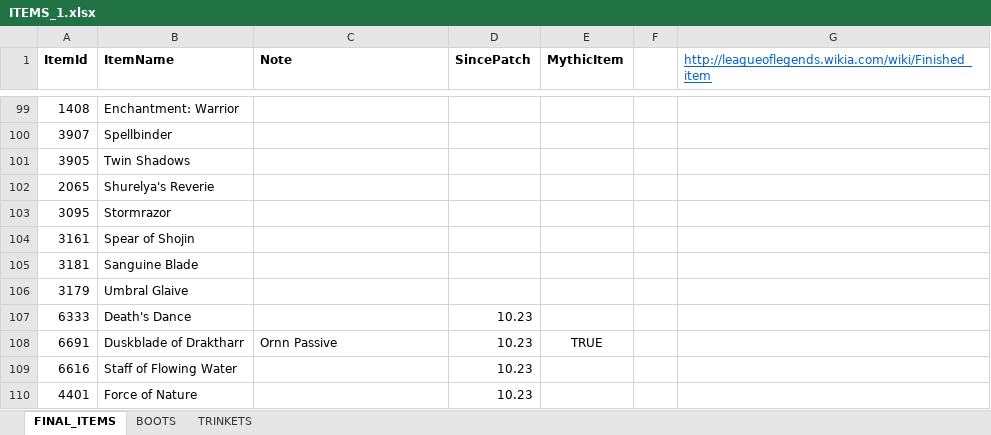
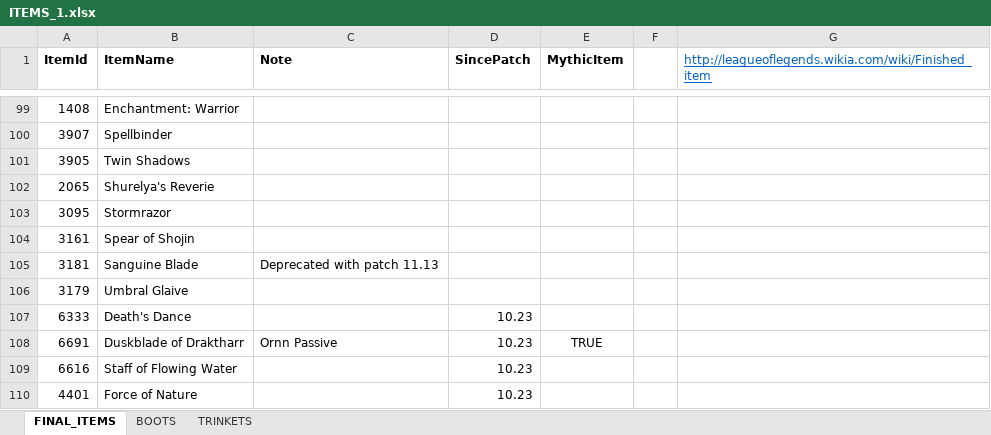
Before and after one commit to hk86/lolvvv-assets, an Excel workbook: private/ITEMS_1.xlsx, sheet FINAL_ITEMS, drawn as a sheet; only a part is shown, gaps mark what is left out; values as stored, in another font and other column widths than the file's, no borders; the diff covers the shown part only; the diff names each change by its address in the sheet, - before the commit and + after, or states it on an @@ line.

Commit message:
items list updated

```diff
--- a/private/ITEMS_1.xlsx (sheet FINAL_ITEMS)
+++ b/private/ITEMS_1.xlsx (sheet FINAL_ITEMS)
-C105 (Note): (empty)
+C105 (Note): Deprecated with patch 11.13
```
Also changed, not shown: 31 added rows elsewhere in this sheet.
